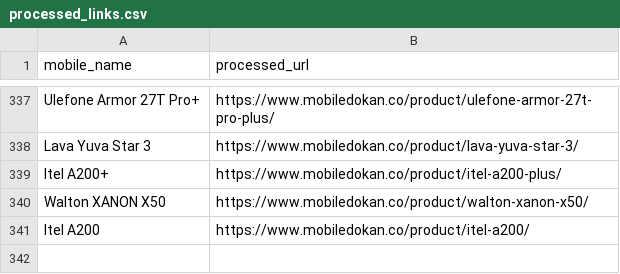
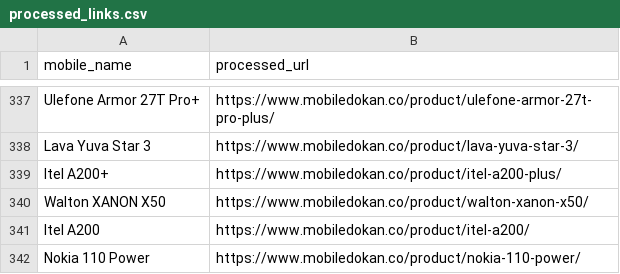
Before and after one commit to fahimpyto/RiyasadAzim-of-Phones, a CSV file: processed_links.csv, drawn as a sheet; only a part is shown, gaps mark what is left out.

```diff
--- a/processed_links.csv
+++ b/processed_links.csv
@@ -341 +341,2 @@ Walton XANON X50,https://www.mobiledokan.co/product/walton-xanon-x50/
 Itel A200,https://www.mobiledokan.co/product/itel-a200/
+Nokia 110 Power,https://www.mobiledokan.co/product/nokia-110-power/
```
Also changed, not shown: 2 other files.
